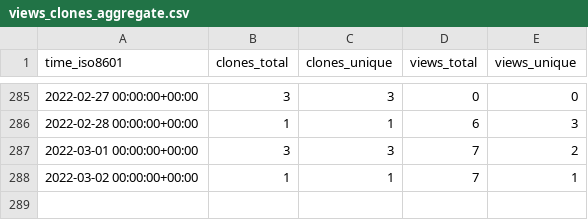
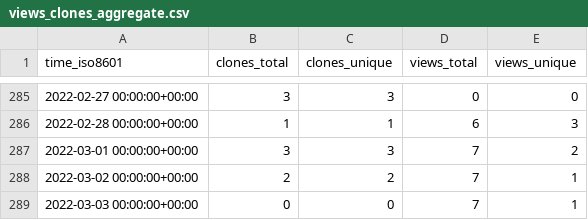
Before and after one commit to SERVIR-WA/GALUP, a CSV file: SERVIR-WA/GALUP/ghrs-data/views_clones_aggregate.csv, drawn as a sheet; only a part is shown, gaps mark what is left out.

```diff
--- a/SERVIR-WA/GALUP/ghrs-data/views_clones_aggregate.csv
+++ b/SERVIR-WA/GALUP/ghrs-data/views_clones_aggregate.csv
@@ -287,2 +287,3 @@ time_iso8601,clones_total,clones_unique,views_total,views_unique
 2022-03-01 00:00:00+00:00,3,3,7,2
-2022-03-02 00:00:00+00:00,1,1,7,1
+2022-03-02 00:00:00+00:00,2,2,7,1
+2022-03-03 00:00:00+00:00,0,0,7,1
```
Also changed, not shown: 1 other file.
